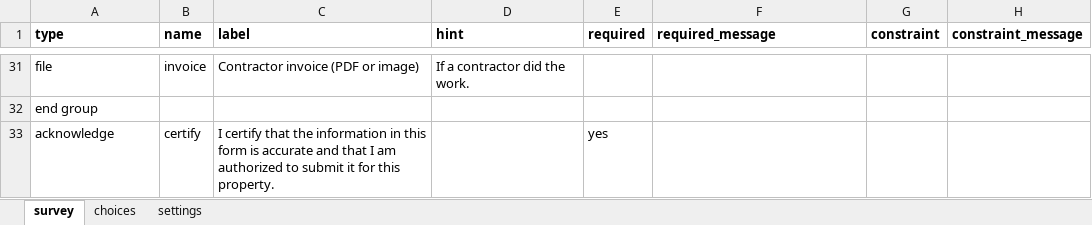
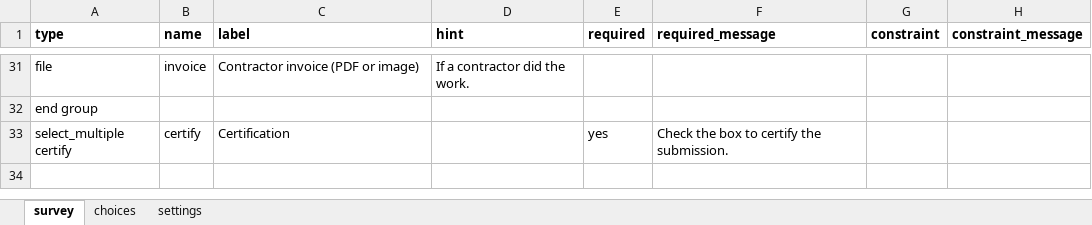
Before and after one commit to trpa-agency/tools, an Excel workbook: qa/bmp/forms/survey123/bmp-maintenance-documentation.xlsx, sheet survey, drawn as a sheet; only a part is shown, gaps mark what is left out; values as stored, in another font and other column widths than the file's, no borders; the diff names each change by its address in the sheet, - before the commit and + after, or states it on an @@ line.

```diff
--- a/qa/bmp/forms/survey123/bmp-maintenance-documentation.xlsx (sheet survey)
+++ b/qa/bmp/forms/survey123/bmp-maintenance-documentation.xlsx (sheet survey)
-A33 (type): acknowledge
+A33 (type): select_multiple certify
-C33 (label): I certify that the information in this form is accurate and that I am authorized to submit it for this property.
+C33 (label): Certification
-F33 (required_message): (empty)
+F33 (required_message): Check the box to certify the submission.
```
Also changed, not shown: sheet choices, qa/bmp/forms/survey123/bmp-evaluation-request.xlsx, 3 other files.
